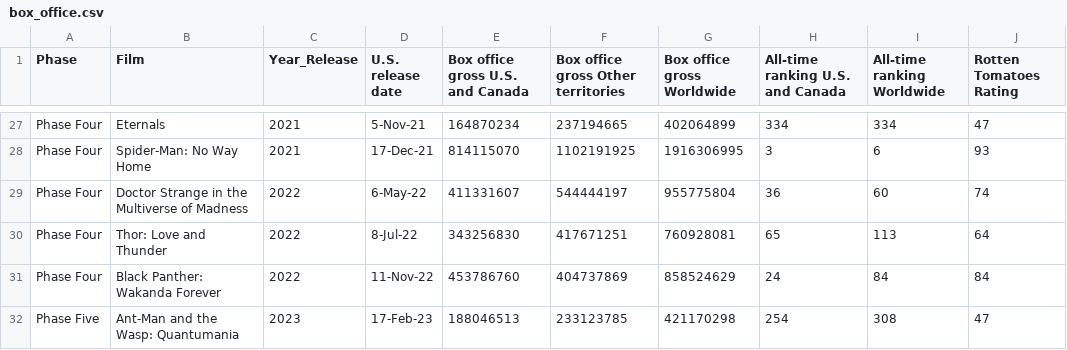
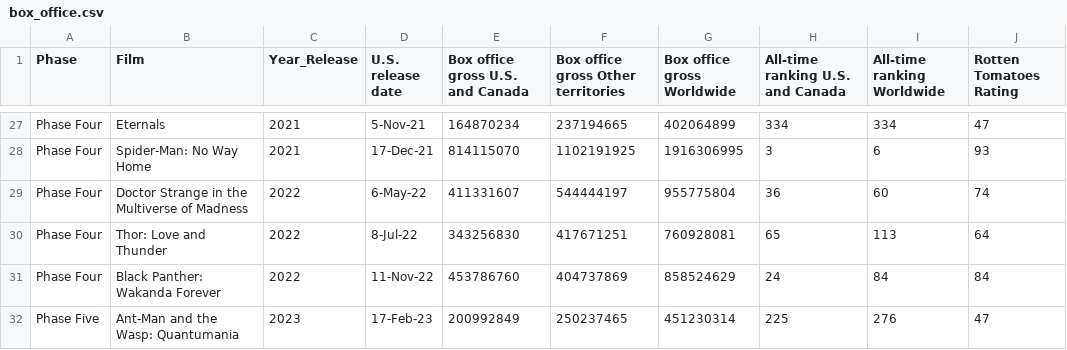
Before and after one commit to DalePeh/dashboard_projects, a CSV file: Data/box_office.csv, drawn as a sheet; only a part is shown, gaps mark what is left out; the diff names each change by its address in the sheet, - before the commit and + after, or states it on an @@ line.

Commit message:
updated Ant-Man box office

```diff
--- a/Data/box_office.csv
+++ b/Data/box_office.csv
-E32 (Box office gross U.S. and Canada): 188046513
+E32 (Box office gross U.S. and Canada): 200992849
-F32: 233123785
+F32: 250237465
-G32 (Box office gross Worldwide): 421170298
+G32 (Box office gross Worldwide): 451230314
-H32 (All-time ranking U.S. and Canada): 254
+H32 (All-time ranking U.S. and Canada): 225
-I32 (All-time ranking Worldwide): 308
+I32 (All-time ranking Worldwide): 276
```
